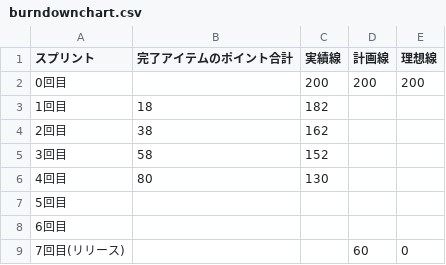
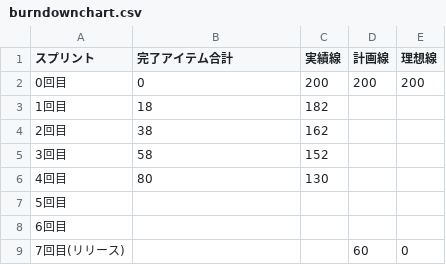
Before and after one commit to k8shiro/GithubBurnDownChart, a CSV file: burndownchart.csv, drawn as a sheet.

```diff
--- a/burndownchart.csv
+++ b/burndownchart.csv
@@ -1,3 +1,3 @@
-スプリント, 完了アイテムのポイント合計, 実績線, 計画線, 理想線
-0回目, , 200, 200, 200
+スプリント, 完了アイテム合計, 実績線, 計画線, 理想線
+0回目, 0, 200, 200, 200
 1回目, 18, 182, ,
```
Also changed, not shown: 1 other file.
